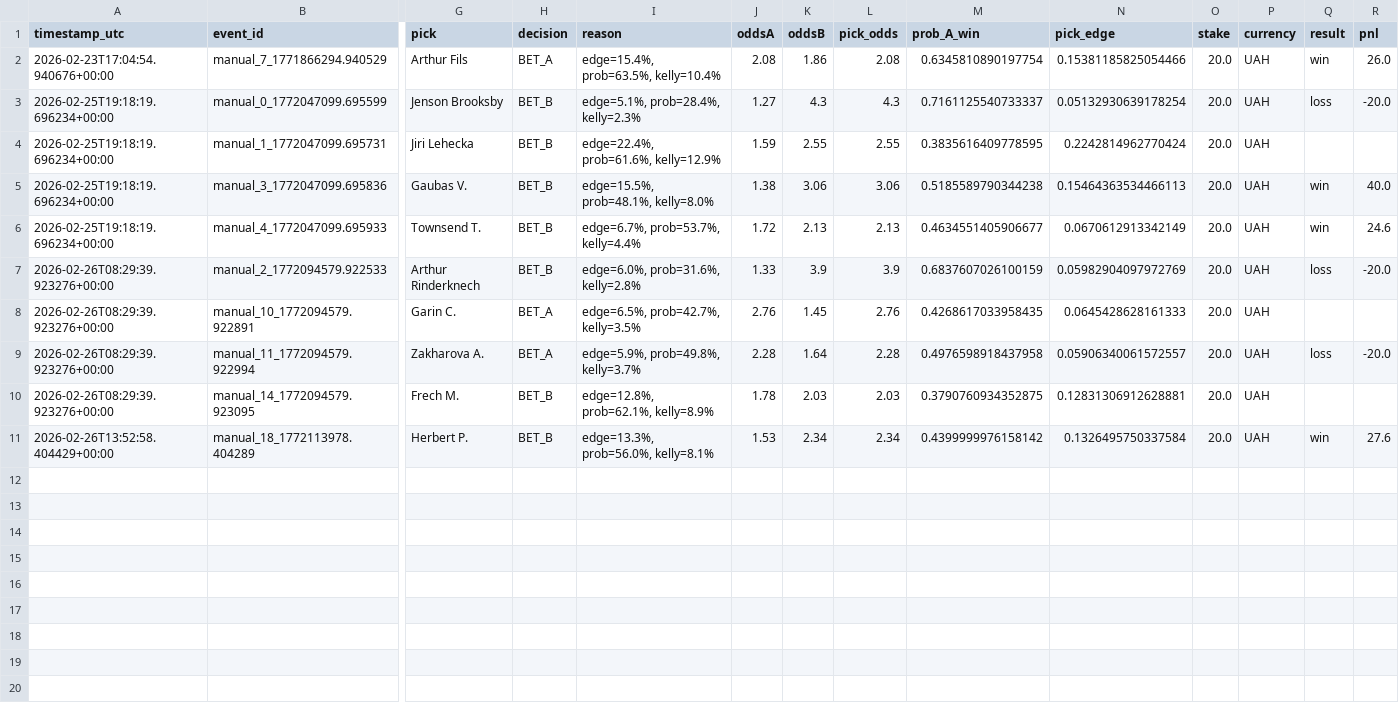
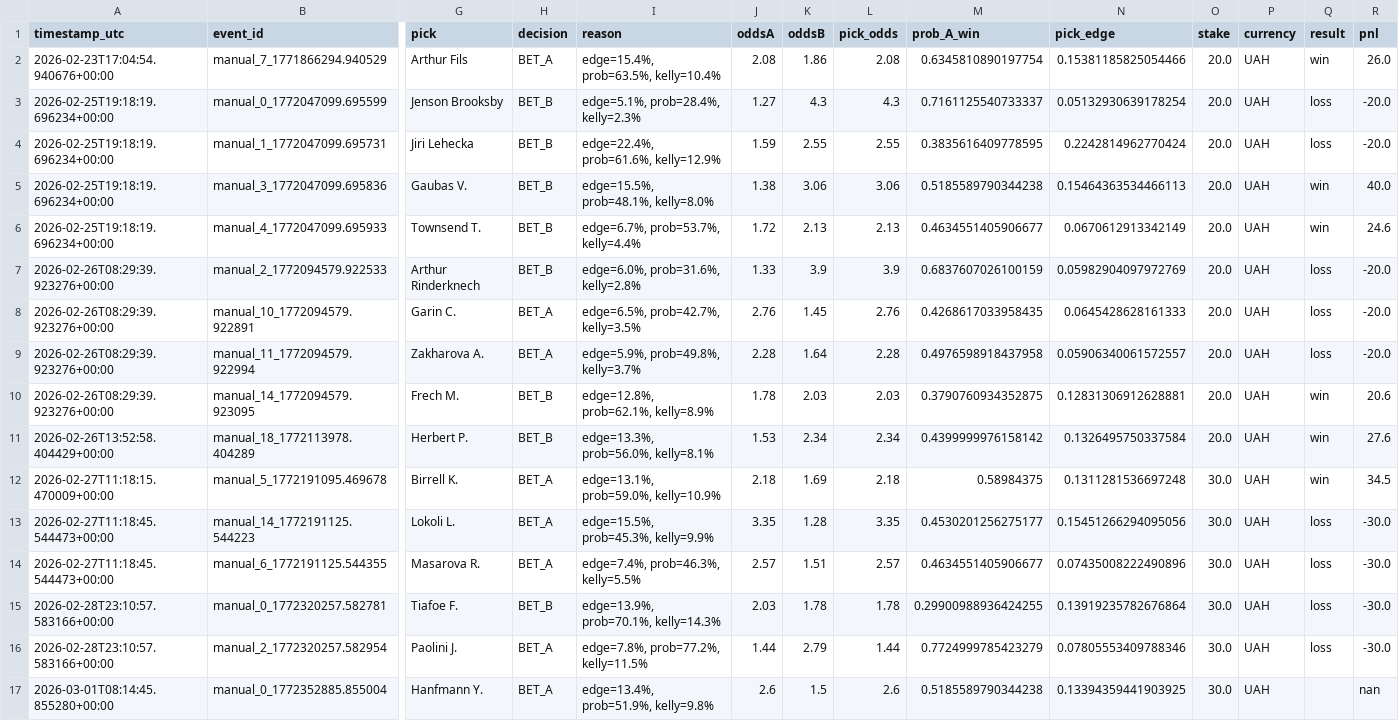
Before and after one commit to Valentyn23/tenis, a CSV file: bets/ledger.csv, drawn as a sheet; only a part is shown, gaps mark what is left out; rows hold the shown columns only; the diff names each change by its address in the sheet, - before the commit and + after, or states it on an @@ line.

```diff
--- a/bets/ledger.csv
+++ b/bets/ledger.csv
-Q4 (result): (empty)
+Q4 (result): loss
-R4 (pnl): (empty)
+R4 (pnl): -20.0
-Q8 (result): (empty)
+Q8 (result): loss
-R8 (pnl): (empty)
+R8 (pnl): -20.0
-Q10 (result): (empty)
+Q10 (result): win
-R10 (pnl): (empty)
+R10 (pnl): 20.6
+row 12: 2026-02-27T11:18:15.470009+00:00 | manual_5_1772191095.469678 | Birrell K. | BET_A | edge=13.1%, prob=59.0%, kelly=10.9% | 2.18 | 1.69 | 2.18 | 0.58984375 | 0.1311281536697248 | 30.0 | UAH | win | 34.5
+row 13: 2026-02-27T11:18:45.544473+00:00 | manual_14_1772191125.544223 | Lokoli L. | BET_A | edge=15.5%, prob=45.3%, kelly=9.9% | 3.35 | 1.28 | 3.35 | 0.4530201256275177 | 0.15451266294095056 | 30.0 | UAH | loss | -30.0
+row 14: 2026-02-27T11:18:45.544473+00:00 | manual_6_1772191125.544355 | Masarova R. | BET_A | edge=7.4%, prob=46.3%, kelly=5.5% | 2.57 | 1.51 | 2.57 | 0.4634551405906677 | 0.07435008222490896 | 30.0 | UAH | loss | -30.0
+row 15: 2026-02-28T23:10:57.583166+00:00 | manual_0_1772320257.582781 | Tiafoe F. | BET_B | edge=13.9%, prob=70.1%, kelly=14.3% | 2.03 | 1.78 | 1.78 | 0.29900988936424255 | 0.13919235782676864 | 30.0 | UAH | loss | -30.0
+row 16: 2026-02-28T23:10:57.583166+00:00 | manual_2_1772320257.582954 | Paolini J. | BET_A | edge=7.8%, prob=77.2%, kelly=11.5% | 1.44 | 2.79 | 1.44 | 0.7724999785423279 | 0.07805553409788346 | 30.0 | UAH | loss | -30.0
+row 17: 2026-03-01T08:14:45.855280+00:00 | manual_0_1772352885.855004 | Hanfmann Y. | BET_A | edge=13.4%, prob=51.9%, kelly=9.8% | 2.6 | 1.5 | 2.6 | 0.5185589790344238 | 0.13394359441903925 | 30.0 | UAH |  | nan
```
Also changed, not shown: 1 other file.
